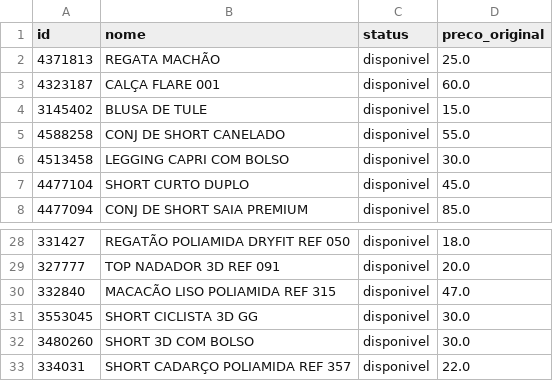
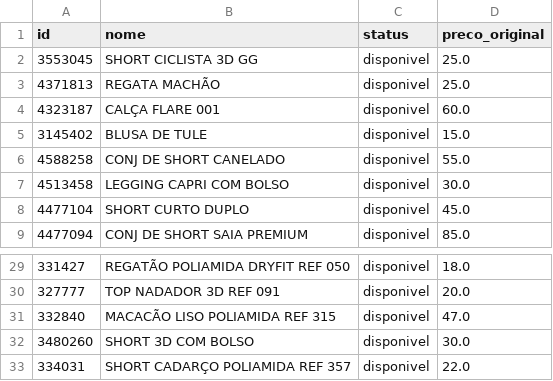
Before and after one commit to lojalulu/Site-Lulu, a CSV file: kitavulso/ultima_verificacao.csv, drawn as a sheet; only a part is shown, gaps mark what is left out; removed rows and columns are numbered as before the commit, all else as after; the diff names each change by its address in the sheet, - before the commit and + after, or states it on an @@ line.

```diff
--- a/kitavulso/ultima_verificacao.csv
+++ b/kitavulso/ultima_verificacao.csv
+row 2: 3553045 | SHORT CICLISTA 3D GG | disponivel | 25.0
-row 31: 3553045 | SHORT CICLISTA 3D GG | disponivel | 30.0
```
Also changed, not shown: ultima_verificacao.csv, 6 other files.
